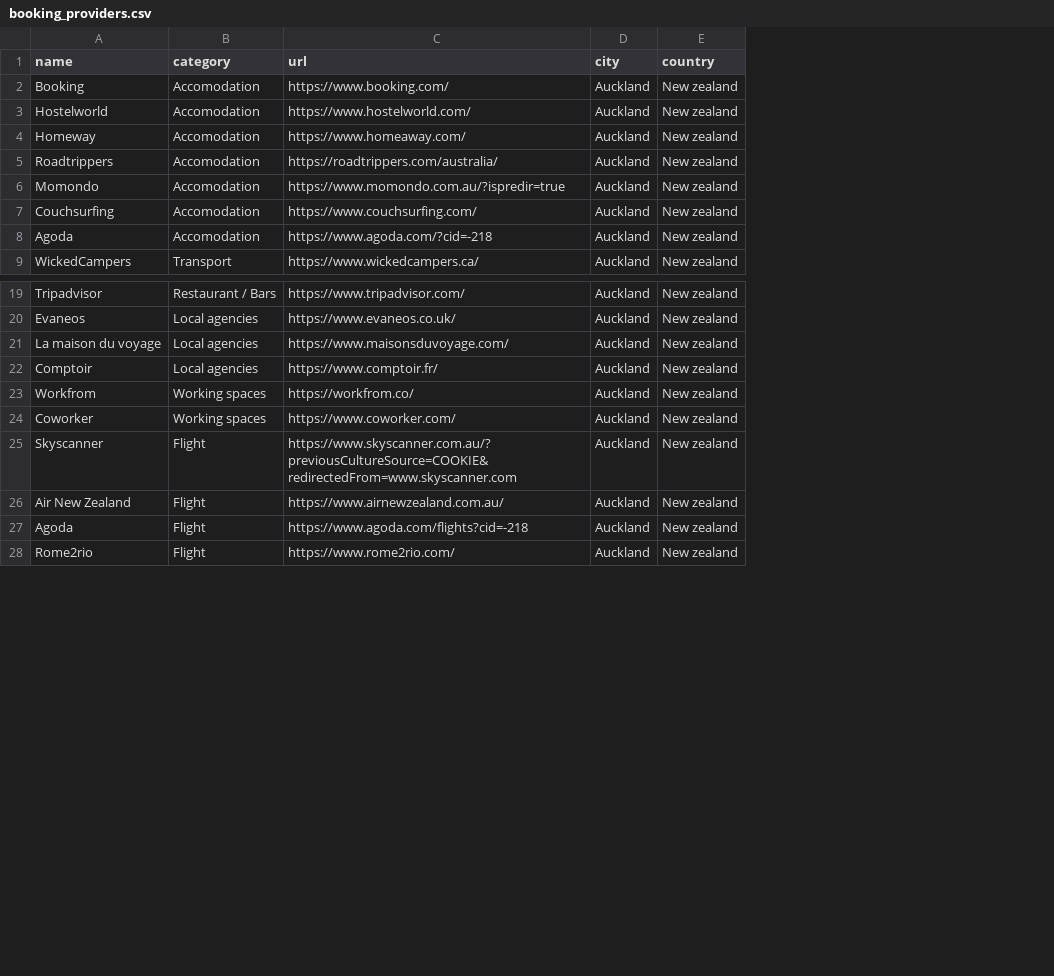
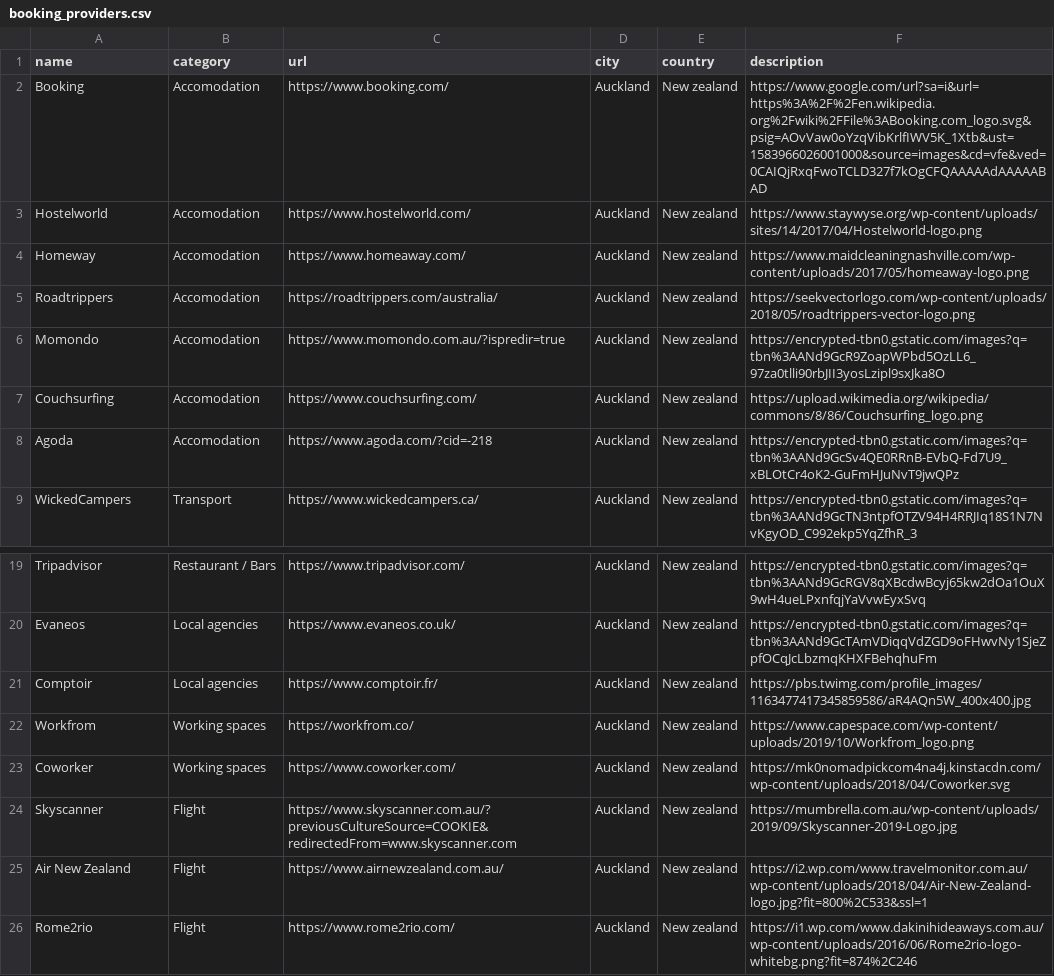
Before and after one commit to xeonfab/mynexttrip, a CSV file: db/data/booking_providers.csv, drawn as a sheet; only a part is shown, gaps mark what is left out; removed rows and columns are numbered as before the commit, all else as after; the diff names each change by its address in the sheet, - before the commit and + after, or states it on an @@ line.

```diff
--- a/db/data/booking_providers.csv
+++ b/db/data/booking_providers.csv
+column F (description), rows 2-9: https://www.google.com/url?sa=i&url=https%3A%2F%2Fen.wikipedia.org%2Fwiki%2FFile%3ABooking.com_logo.svg&psig=AOvVaw0oYzqVibKrlfIWV5K_1Xtb&ust=1583966026001000&source=images&cd=vfe&ved=0CAIQjRxqFwoTCLD327f7kOgCFQAAAAAdAAAAABAD | https://www.staywyse.org/wp-content/uploads/sites/14/2017/04/Hostelworld-logo.png | https://www.maidcleaningnashville.com/wp-content/uploads/2017/05/homeaway-logo.png | https://seekvectorlogo.com/wp-content/uploads/2018/05/roadtrippers-vector-logo.png | https://encrypted-tbn0.gstatic.com/images?q=tbn%3AANd9GcR9ZoapWPbd5OzLL6_97za0tlli90rbJII3yosLzipl9sxJka8O | https://upload.wikimedia.org/wikipedia/commons/8/86/Couchsurfing_logo.png | https://encrypted-tbn0.gstatic.com/images?q=tbn%3AANd9GcSv4QE0RRnB-EVbQ-Fd7U9_xBLOtCr4oK2-GuFmHJuNvT9jwQPz | https://encrypted-tbn0.gstatic.com/images?q=tbn%3AANd9GcTN3ntpfOTZV94H4RRJIq18S1N7NvKgyOD_C992ekp5YqZfhR_3; rows 19-26: https://encrypted-tbn0.gstatic.com/images?q=tbn%3AANd9GcRGV8qXBcdwBcyj65kw2dOa1OuX9wH4ueLPxnfqjYaVvwEyxSvq | https://encrypted-tbn0.gstatic.com/images?q=tbn%3AANd9GcTAmVDiqqVdZGD9oFHwvNy1SjeZpfOCqJcLbzmqKHXFBehqhuFm | https://pbs.twimg.com/profile_images/1163477417345859586/aR4AQn5W_400x400.jpg | https://www.capespace.com/wp-content/uploads/2019/10/Workfrom_logo.png | https://mk0nomadpickcom4na4j.kinstacdn.com/wp-content/uploads/2018/04/Coworker.svg | https://mumbrella.com.au/wp-content/uploads/2019/09/Skyscanner-2019-Logo.jpg | https://i2.wp.com/www.travelmonitor.com.au/wp-content/uploads/2018/04/Air-New-Zealand-logo.jpg?fit=800%2C533&ssl=1 | https://i1.wp.com/www.dakinihideaways.com.au/wp-content/uploads/2016/06/Rome2rio-logo-whitebg.png?fit=874%2C246
-row 21: La maison du voyage | Local agencies | https://www.maisonsduvoyage.com/ | Auckland | New zealand
-row 27: Agoda | Flight | https://www.agoda.com/flights?cid=-218 | Auckland | New zealand
```
Also changed, not shown: db/data/weather.csv, 5 other files.
